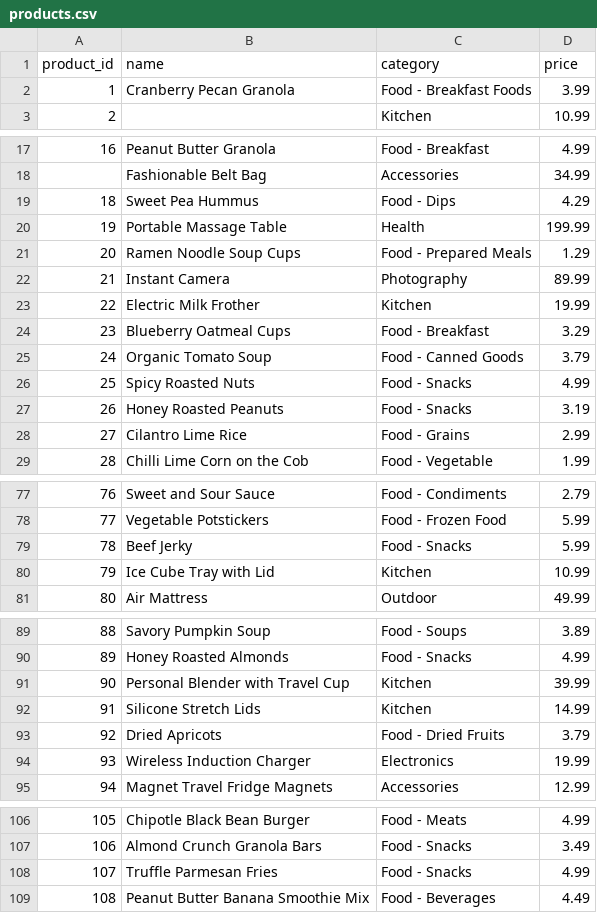
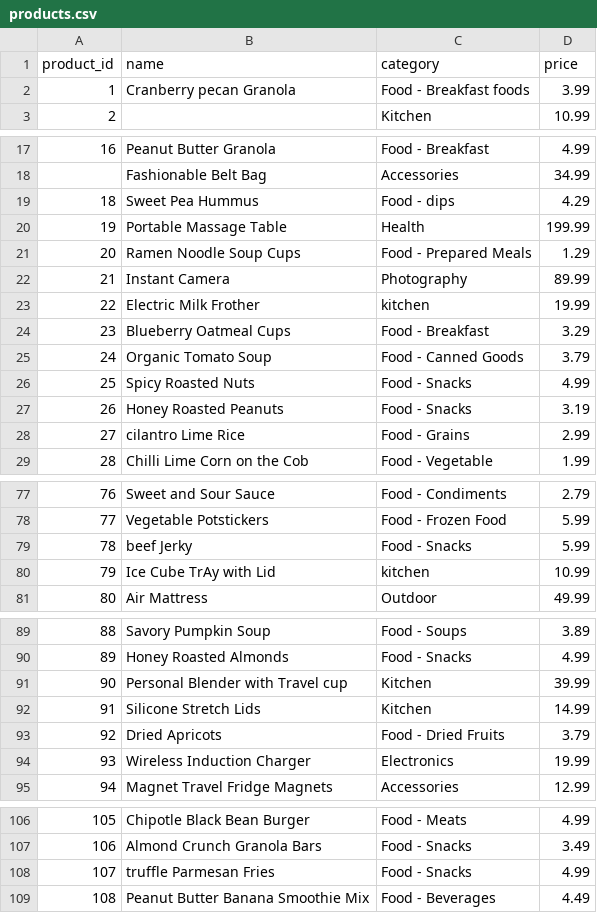
Before and after one commit to TjasaZil/ETL-Python-pipeline, a CSV file: data/products.csv, drawn as a sheet; only a part is shown, gaps mark what is left out; the diff names each change by its address in the sheet, - before the commit and + after, or states it on an @@ line.

```diff
--- a/data/products.csv
+++ b/data/products.csv
-B2 (name): Cranberry Pecan Granola
+B2 (name): Cranberry pecan Granola
-C2 (category): Food - Breakfast Foods
+C2 (category): Food - Breakfast foods
-C19 (category): Food - Dips
+C19 (category): Food - dips
-C23 (category): Kitchen
+C23 (category): kitchen
-B28 (name): Cilantro Lime Rice
+B28 (name): cilantro Lime Rice
-B79 (name): Beef Jerky
+B79 (name): beef Jerky
-B80 (name): Ice Cube Tray with Lid
+B80 (name): Ice Cube TrAy with Lid
-C80 (category): Kitchen
+C80 (category): kitchen
-B91 (name): Personal Blender with Travel Cup
+B91 (name): Personal Blender with Travel cup
-B108 (name): Truffle Parmesan Fries
+B108 (name): truffle Parmesan Fries
```
Also changed, not shown: data/customers.csv, 5 other files.
